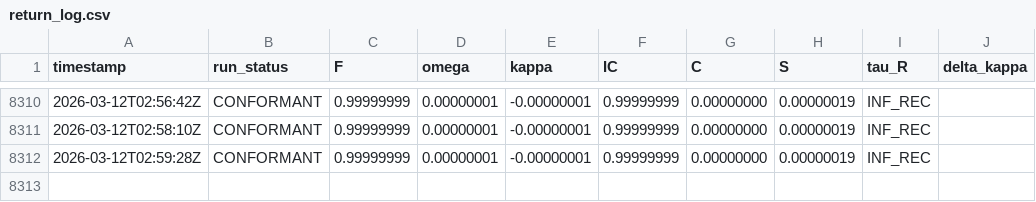
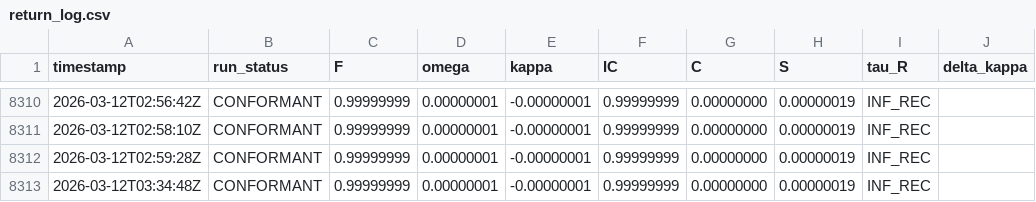
Before and after one commit to ClementPaulus/GENERATIVE-COLLAPSE-DYNAMICS, a CSV file: ledger/return_log.csv, drawn as a sheet; only a part is shown, gaps mark what is left out.

```diff
--- a/ledger/return_log.csv
+++ b/ledger/return_log.csv
@@ -8312 +8312,2 @@ timestamp,run_status,F,omega,kappa,IC,C,S,tau_R,delta_kappa
 2026-03-12T02:59:28Z,CONFORMANT,0.99999999,0.00000001,-0.00000001,0.99999999,0.00000000,0.00000019,INF_REC,
+2026-03-12T03:34:48Z,CONFORMANT,0.99999999,0.00000001,-0.00000001,0.99999999,0.00000000,0.00000019,INF_REC,
```
Also changed, not shown: 2 other files.
